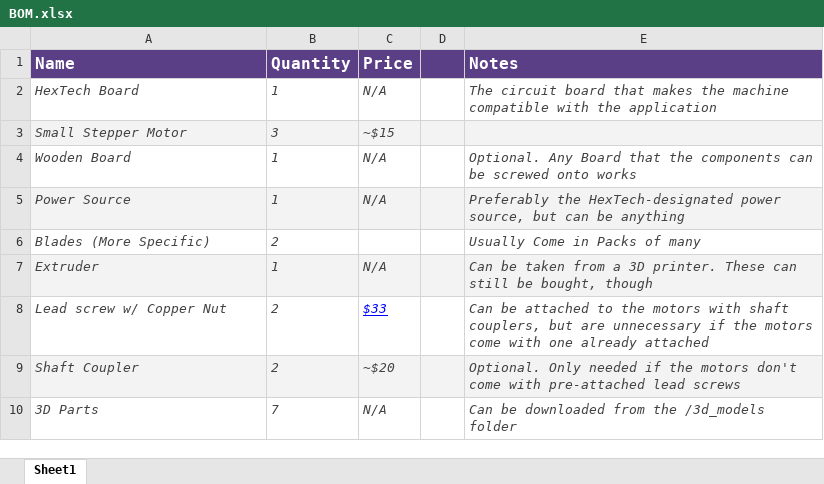
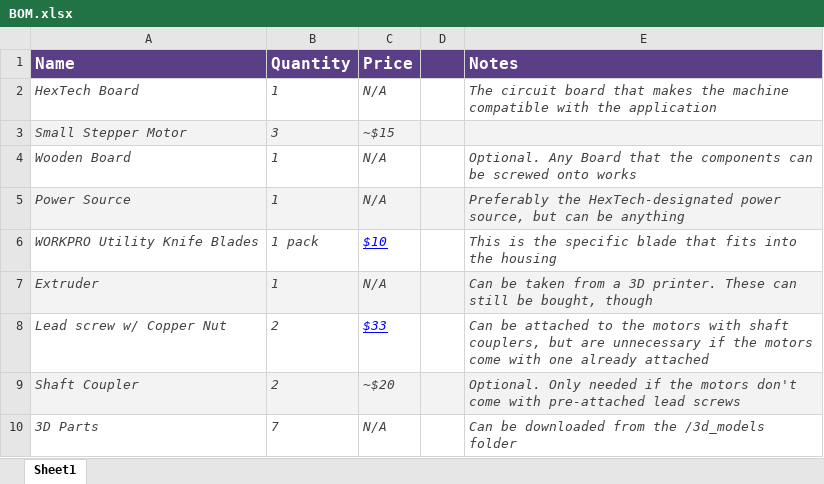
Before and after one commit to justinebanks/HexTechWireStripper, an Excel workbook: BOM.xlsx, sheet Sheet1, drawn as a sheet; values as stored, in another font and other column widths than the file's, no borders; charts and pictures not drawn; removed rows and columns are numbered as before the commit, all else as after; the diff names each change by its address in the sheet, - before the commit and + after, or states it on an @@ line.

Commit message:
Updated BOM.xlsx and added most of the 3D models

```diff
--- a/BOM.xlsx (sheet Sheet1)
+++ b/BOM.xlsx (sheet Sheet1)
-row 6: Blades (More Specific) | 2 |  |  | Usually Come in Packs of many
+row 6: WORKPRO Utility Knife Blades | 1 pack | $10 |  | This is the specific blade that fits into the housing
```
Also changed, not shown: 4 other files.
